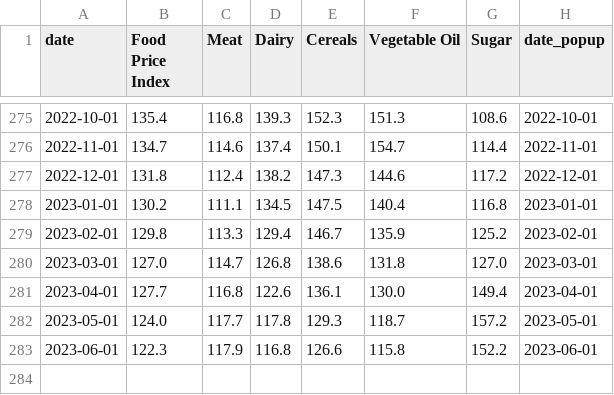
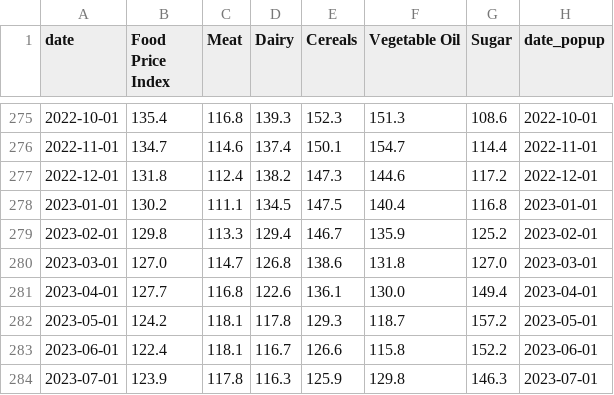
Before and after one commit to ONEcampaign/DataDive_Food_Security, a CSV file: output/fao_fpi_main.csv, drawn as a sheet; only a part is shown, gaps mark what is left out.

```diff
--- a/output/fao_fpi_main.csv
+++ b/output/fao_fpi_main.csv
@@ -281,3 +281,4 @@ date,Food Price Index,Meat,Dairy,Cereals,Vegetable Oil,Sugar,date_popup
 2023-04-01,127.7,116.8,122.6,136.1,130.0,149.4,2023-04-01
-2023-05-01,124.0,117.7,117.8,129.3,118.7,157.2,2023-05-01
-2023-06-01,122.3,117.9,116.8,126.6,115.8,152.2,2023-06-01
+2023-05-01,124.2,118.1,117.8,129.3,118.7,157.2,2023-05-01
+2023-06-01,122.4,118.1,116.7,126.6,115.8,152.2,2023-06-01
+2023-07-01,123.9,117.8,116.3,125.9,129.8,146.3,2023-07-01
```
Also changed, not shown: output/fao_fpi_scrolly.csv, output/updates.csv, 1 other file.
